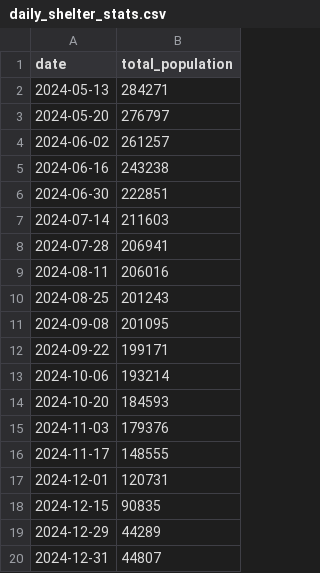
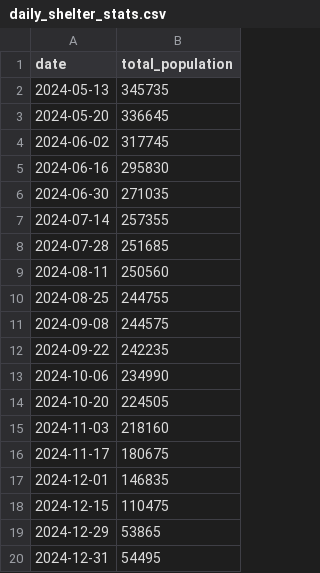
Before and after one commit to adithyadaine/chiEAC-chicago-migrant-resource-pulse, a CSV file: data/gold/daily_shelter_stats.csv, drawn as a sheet.

```diff
--- a/data/gold/daily_shelter_stats.csv
+++ b/data/gold/daily_shelter_stats.csv
@@ -1,20 +1,20 @@
 date,total_population
-2024-05-13,284271
-2024-05-20,276797
-2024-06-02,261257
-2024-06-16,243238
-2024-06-30,222851
-2024-07-14,211603
-2024-07-28,206941
-2024-08-11,206016
-2024-08-25,201243
-2024-09-08,201095
-2024-09-22,199171
-2024-10-06,193214
-2024-10-20,184593
-2024-11-03,179376
-2024-11-17,148555
-2024-12-01,120731
-2024-12-15,90835
-2024-12-29,44289
-2024-12-31,44807
+2024-05-13,345735
+2024-05-20,336645
+2024-06-02,317745
+2024-06-16,295830
+2024-06-30,271035
+2024-07-14,257355
+2024-07-28,251685
+2024-08-11,250560
+2024-08-25,244755
+2024-09-08,244575
+2024-09-22,242235
+2024-10-06,234990
+2024-10-20,224505
+2024-11-03,218160
+2024-11-17,180675
+2024-12-01,146835
+2024-12-15,110475
+2024-12-29,53865
+2024-12-31,54495
```
Also changed, not shown: data/gold/daily_vendor_spend.csv, 5 other files.
